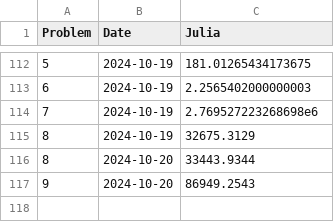
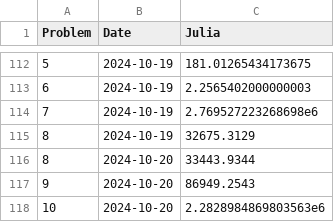
Before and after one commit to Brinkhuis/Euler, a CSV file: julia/benchmarks_jl.csv, drawn as a sheet; only a part is shown, gaps mark what is left out; the diff names each change by its address in the sheet, - before the commit and + after, or states it on an @@ line.

```diff
--- a/julia/benchmarks_jl.csv
+++ b/julia/benchmarks_jl.csv
+row 118: 10 | 2024-10-20 | 2.2828984869803563e6
```
Also changed, not shown: python/benchmarks_py.csv, 3 other files.
